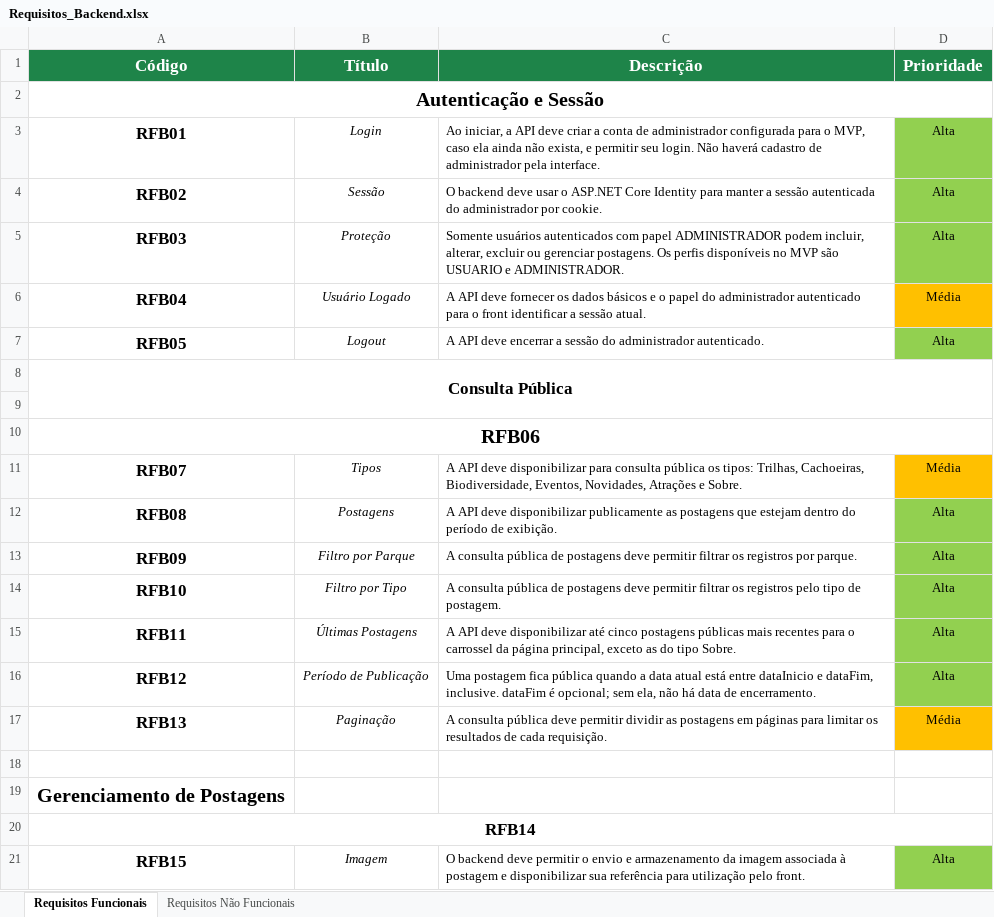
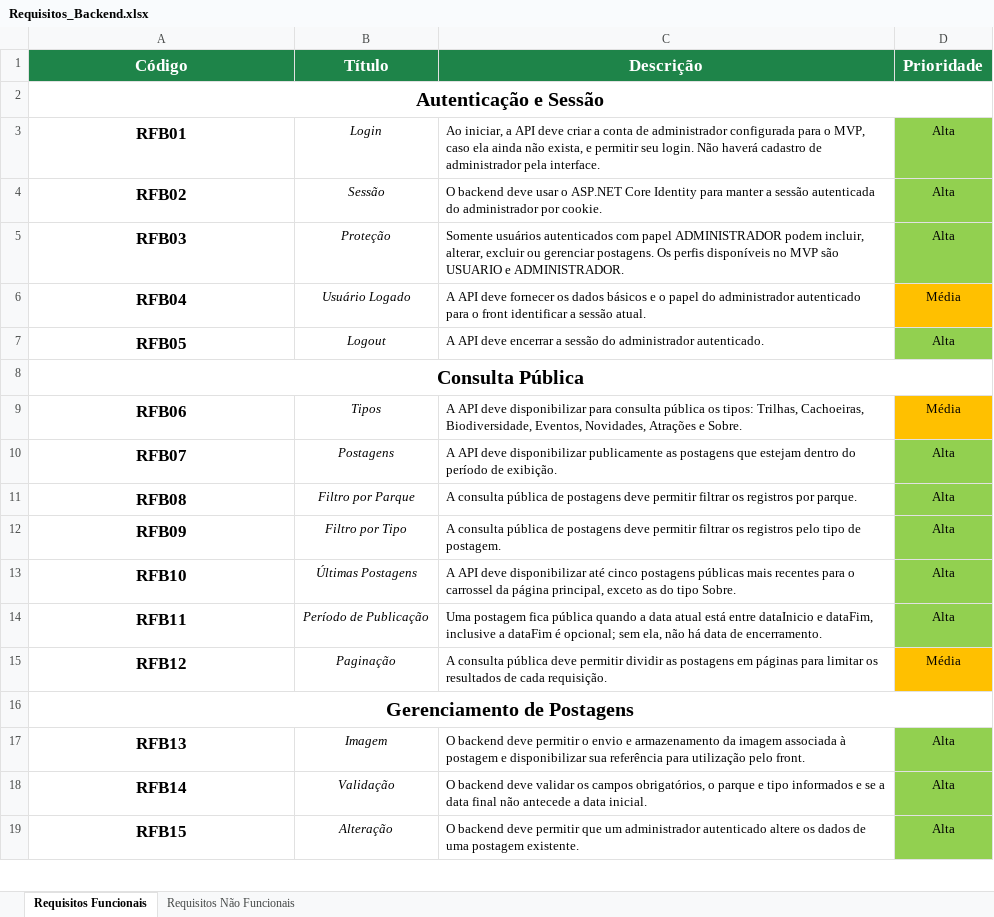
Before and after one commit to Rarzox-Software/Circuito_Tere_Verde_2_Parte, an Excel workbook: requisitos/Requisitos_Backend.xlsx, sheet Requisitos Funcionais, drawn as a sheet; only a part is shown; values as stored, in another font and other column widths than the file's, no borders; removed rows and columns are numbered as before the commit, all else as after; the diff covers the shown part only; the diff names each change by its address in the sheet, - before the commit and + after, or states it on an @@ line.

Commit message:
Revisão e ajustes nas planilhas de requisitos

```diff
--- a/requisitos/Requisitos_Backend.xlsx (sheet Requisitos Funcionais)
+++ b/requisitos/Requisitos_Backend.xlsx (sheet Requisitos Funcionais)
@@ A8 text size: larger @@
-row 9: (empty)
@@ A9 text size: smaller @@
-A10:D10 merged
-B9 (Título): (empty)
+B9 (Título): Tipos
-C9 (Descrição): (empty)
+C9 (Descrição): A API deve disponibilizar para consulta pública os tipos: Trilhas, Cachoeiras, Biodiversidade, Eventos, Novidades, Atrações e Sobre.
-D9 (Prioridade): (empty)
+D9 (Prioridade): Média
-D9 fill: #92D050
+D9 fill: #FFC000
-B10 (Título): Tipos
+B10 (Título): Postagens
-C10 (Descrição): …deve disponibilizar para consulta pública os tipos: Trilhas, Cachoeiras, Biodiversidade, Eventos, Novidades, Atrações e Sobre.
+C10 (Descrição): …deve disponibilizar publicamente as postagens que estejam dentro do período de exibição.
-D10 (Prioridade): Média
+D10 (Prioridade): Alta
-D10 fill: #FFC000
+D10 fill: #92D050
-B11 (Título): Postagens
+B11 (Título): Filtro por Parque
-C11 (Descrição): A API deve disponibilizar publicamente as postagens que estejam dentro do período de exibição.
+C11 (Descrição): A consulta pública de postagens deve permitir filtrar os registros por parque.
-B12 (Título): Filtro por Parque
+B12 (Título): Filtro por Tipo
-C12 (Descrição): …os registros por parque.
+C12 (Descrição): …os registros pelo tipo de postagem.
-B13 (Título): Filtro por Tipo
+B13 (Título): Últimas Postagens
-C13 (Descrição): A consulta pública de postagens deve permitir filtrar os registros pelo tipo de postagem.
+C13 (Descrição): A API deve disponibilizar até cinco postagens públicas mais recentes para o carrossel da página principal, exceto as do tipo Sobre.
-B14 (Título): Últimas Postagens
+B14 (Título): Período de Publicação
-C14 (Descrição): A API deve disponibilizar até cinco postagens públicas mais recentes para o carrossel da página principal, exceto as do tipo Sobre.
+C14 (Descrição): Uma postagem fica pública quando a data atual está entre dataInicio e dataFim, inclusive a dataFim é opcional; sem ela, não há data de encerramento.
-row 16: RFB12 | Período de Publicação | Uma postagem fica pública quando a data atual está entre dataInicio e dataFim, inclusive. dataFim é opcional; sem ela, não há data de encerramento. | Alta
-A15 (Código): RFB13
+A15 (Código): RFB12
-row 18: (empty)
+A16:D16 merged
+row 17: RFB13 | Imagem | O backend deve permitir o envio e armazenamento da imagem associada à postagem e disponibilizar sua referência para utilização pelo front. | Alta
-A20:D20 merged
-B18 (Título): (empty)
+B18 (Título): Validação
-C18 (Descrição): (empty)
+C18 (Descrição): O backend deve validar os campos obrigatórios, o parque e tipo informados e se a data final não antecede a data inicial.
-D18 (Prioridade): (empty)
+D18 (Prioridade): Alta
-B19 (Título): Imagem
+B19 (Título): Alteração
-C19 (Descrição): …deve permitir o envio e armazenamento da imagem associada à postagem e disponibilizar sua referência para utilização pelo front.
+C19 (Descrição): …deve permitir que um administrador autenticado altere os dados de uma postagem existente.
```
Also changed, not shown: 4 removed rows, 8 edited cells and merged cells elsewhere in this sheet, requisitos/Requisitos_Frontend.xlsx.
